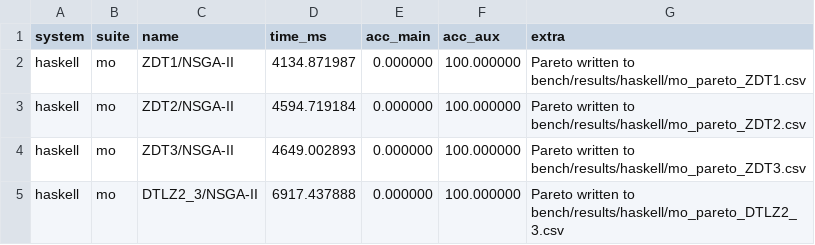
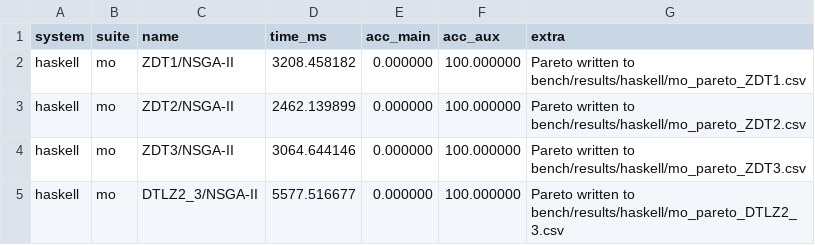
Before and after one commit to frenzieddoll/hanalyze, a CSV file: bench/results/haskell/mo.csv, drawn as a sheet.

```diff
--- a/bench/results/haskell/mo.csv
+++ b/bench/results/haskell/mo.csv
@@ -1,5 +1,5 @@
 system,suite,name,time_ms,acc_main,acc_aux,extra
-haskell,mo,ZDT1/NSGA-II,4134.871987,0.000000,100.000000,Pareto written to bench/results/haskell/mo_pareto_ZDT1.csv
-haskell,mo,ZDT2/NSGA-II,4594.719184,0.000000,100.000000,Pareto written to bench/results/haskell/mo_pareto_ZDT2.csv
-haskell,mo,ZDT3/NSGA-II,4649.002893,0.000000,100.000000,Pareto written to bench/results/haskell/mo_pareto_ZDT3.csv
-haskell,mo,DTLZ2_3/NSGA-II,6917.437888,0.000000,100.000000,Pareto written to bench/results/haskell/mo_pareto_DTLZ2_3.csv
+haskell,mo,ZDT1/NSGA-II,3208.458182,0.000000,100.000000,Pareto written to bench/results/haskell/mo_pareto_ZDT1.csv
+haskell,mo,ZDT2/NSGA-II,2462.139899,0.000000,100.000000,Pareto written to bench/results/haskell/mo_pareto_ZDT2.csv
+haskell,mo,ZDT3/NSGA-II,3064.644146,0.000000,100.000000,Pareto written to bench/results/haskell/mo_pareto_ZDT3.csv
+haskell,mo,DTLZ2_3/NSGA-II,5577.516677,0.000000,100.000000,Pareto written to bench/results/haskell/mo_pareto_DTLZ2_3.csv
```
Also changed, not shown: bench/results/haskell/mo_pareto_DTLZ2_3.csv, bench/results/haskell/mo_pareto_ZDT1.csv, 4 other files.
